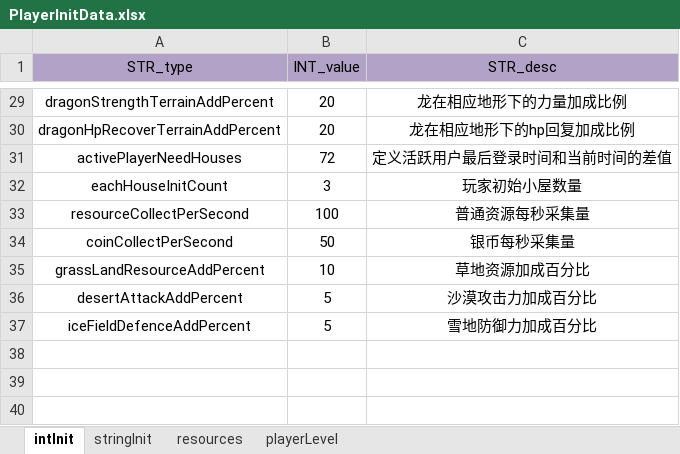
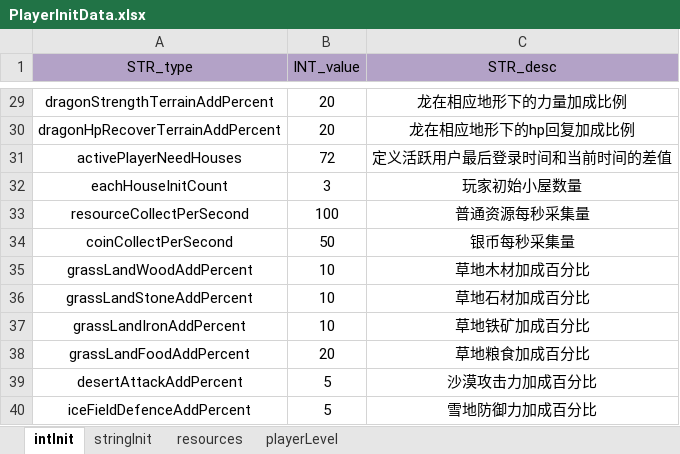
Before and after one commit to ModunZhang/kod_docs, an Excel workbook: datas/shared/PlayerInitData.xlsx, sheet intInit, drawn as a sheet; only a part is shown, gaps mark what is left out; values as stored, in another font and other column widths than the file's, no borders; addresses are those after the commit; the diff names each change by its address in the sheet, - before the commit and + after, or states it on an @@ line.

```diff
--- a/datas/shared/PlayerInitData.xlsx (sheet intInit)
+++ b/datas/shared/PlayerInitData.xlsx (sheet intInit)
+row 35: grassLandWoodAddPercent | 10 | 草地木材加成百分比
+row 36: grassLandStoneAddPercent | 10 | 草地石材加成百分比
-A37 (STR_type): grassLandResourceAddPercent
+A37 (STR_type): grassLandIronAddPercent
-C37 (STR_desc): 草地资源加成百分比
+C37 (STR_desc): 草地铁矿加成百分比
+row 38: grassLandFoodAddPercent | 20 | 草地粮食加成百分比
```
Also changed, not shown: datas/shared/AllianceBuilding.xlsx, datas/shared/AllianceMap.xlsx, 1 other file.
